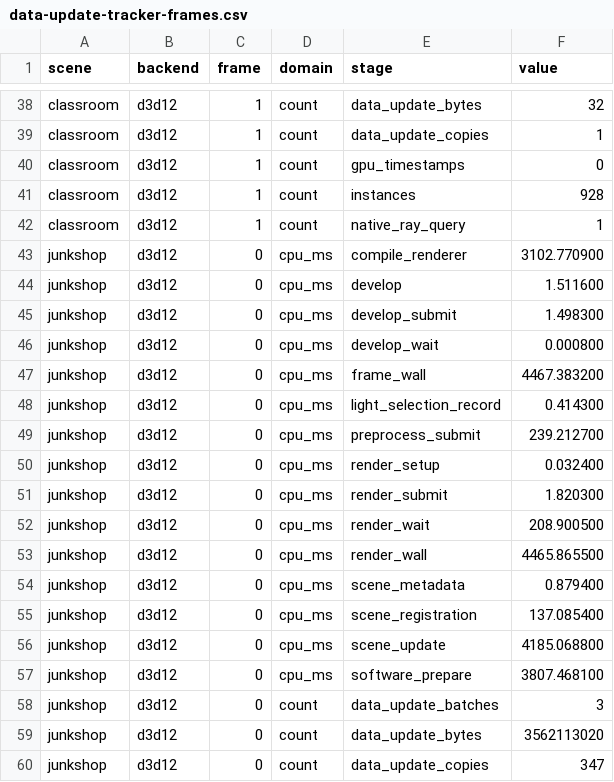
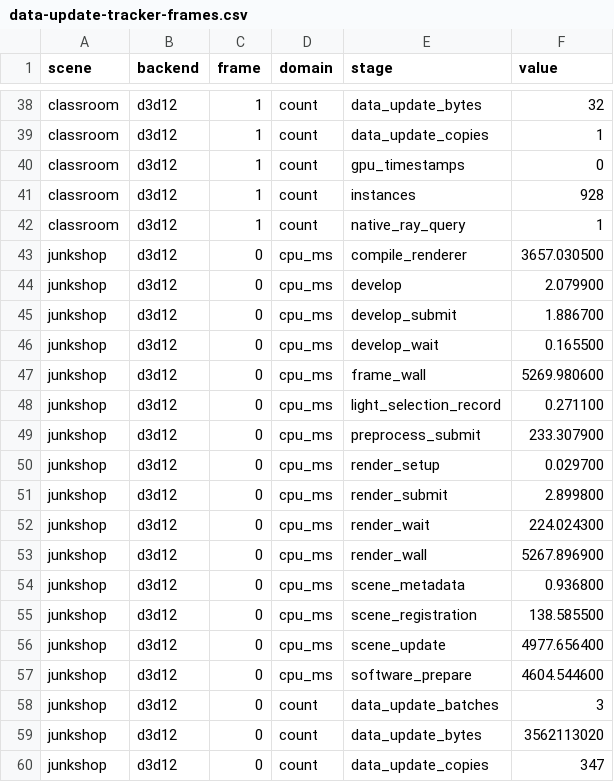
Before and after one commit to LazyJazzDev/LongMarch, a CSV file: docs/reports/data-update-tracker-frames.csv, drawn as a sheet; only a part is shown, gaps mark what is left out; the diff covers the shown part only.

```diff
--- a/docs/reports/data-update-tracker-frames.csv
+++ b/docs/reports/data-update-tracker-frames.csv
@@ -42,17 +42,17 @@ classroom,d3d12,1,count,instances,928
 classroom,d3d12,1,count,native_ray_query,1
-junkshop,d3d12,0,cpu_ms,compile_renderer,3102.770900
-junkshop,d3d12,0,cpu_ms,develop,1.511600
-junkshop,d3d12,0,cpu_ms,develop_submit,1.498300
-junkshop,d3d12,0,cpu_ms,develop_wait,0.000800
-junkshop,d3d12,0,cpu_ms,frame_wall,4467.383200
-junkshop,d3d12,0,cpu_ms,light_selection_record,0.414300
-junkshop,d3d12,0,cpu_ms,preprocess_submit,239.212700
-junkshop,d3d12,0,cpu_ms,render_setup,0.032400
-junkshop,d3d12,0,cpu_ms,render_submit,1.820300
-junkshop,d3d12,0,cpu_ms,render_wait,208.900500
-junkshop,d3d12,0,cpu_ms,render_wall,4465.865500
-junkshop,d3d12,0,cpu_ms,scene_metadata,0.879400
-junkshop,d3d12,0,cpu_ms,scene_registration,137.085400
-junkshop,d3d12,0,cpu_ms,scene_update,4185.068800
-junkshop,d3d12,0,cpu_ms,software_prepare,3807.468100
+junkshop,d3d12,0,cpu_ms,compile_renderer,3657.030500
+junkshop,d3d12,0,cpu_ms,develop,2.079900
+junkshop,d3d12,0,cpu_ms,develop_submit,1.886700
+junkshop,d3d12,0,cpu_ms,develop_wait,0.165500
+junkshop,d3d12,0,cpu_ms,frame_wall,5269.980600
+junkshop,d3d12,0,cpu_ms,light_selection_record,0.271100
+junkshop,d3d12,0,cpu_ms,preprocess_submit,233.307900
+junkshop,d3d12,0,cpu_ms,render_setup,0.029700
+junkshop,d3d12,0,cpu_ms,render_submit,2.899800
+junkshop,d3d12,0,cpu_ms,render_wait,224.024300
+junkshop,d3d12,0,cpu_ms,render_wall,5267.896900
+junkshop,d3d12,0,cpu_ms,scene_metadata,0.936800
+junkshop,d3d12,0,cpu_ms,scene_registration,138.585500
+junkshop,d3d12,0,cpu_ms,scene_update,4977.656400
+junkshop,d3d12,0,cpu_ms,software_prepare,4604.544600
 junkshop,d3d12,0,count,data_update_batches,3
```
Also changed, not shown: 159 edited cells elsewhere in this file, 59 other files.
